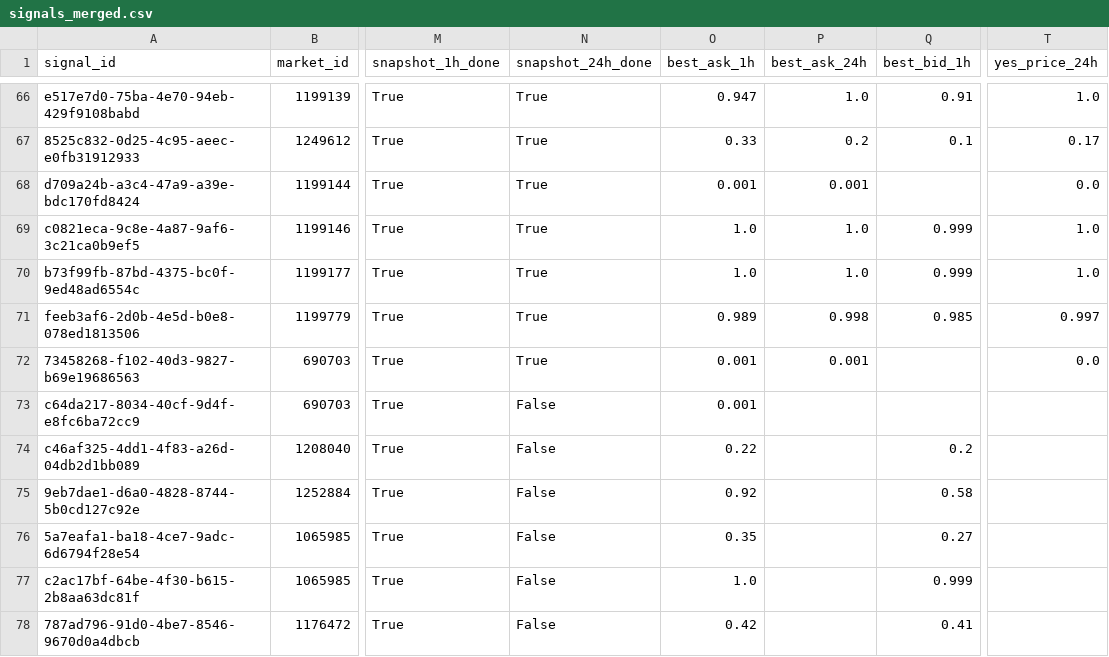
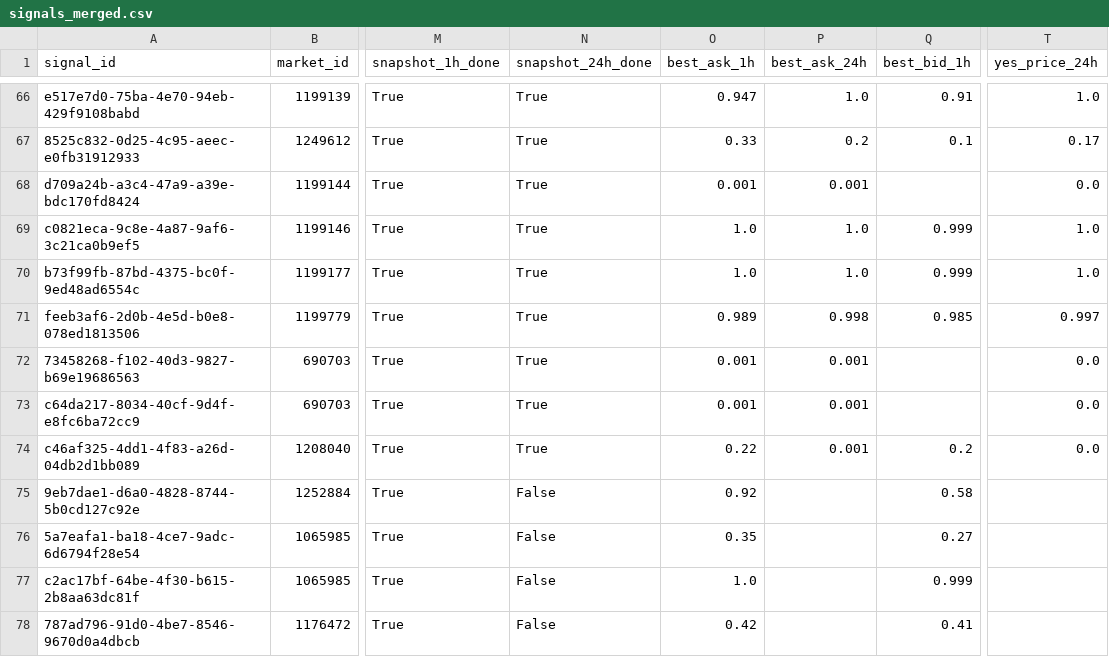
Before and after one commit to arshak-avagyan/fetch_data_test_repo, a CSV file: data/signals_merged.csv, drawn as a sheet; only a part is shown, gaps mark what is left out; the diff names each change by its address in the sheet, - before the commit and + after, or states it on an @@ line.

Commit message:
Workflow Run
Files changed:
M	data/market_change.csv
M	data/polymarket_flat_markets_t0.csv
M	data/polymarket_flat_markets_t1.csv
M	data/signals.csv
M	data/signals_merged.csv
M	data/signals_snapshots.csv

```diff
--- a/data/signals_merged.csv
+++ b/data/signals_merged.csv
-N73:N74 (snapshot_24h_done): False
+N73:N74 (snapshot_24h_done): True
-P73:P74 (best_ask_24h): (empty)
+P73:P74 (best_ask_24h): 0.001
-T73:T74 (yes_price_24h): (empty)
+T73:T74 (yes_price_24h): 0.0
```
Also changed, not shown: data/signals.csv, data/signals_snapshots.csv, 1 other file.
